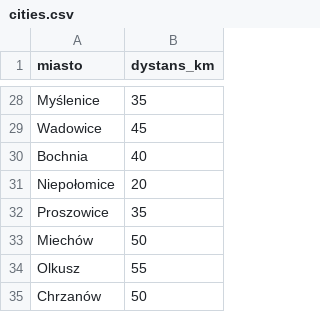
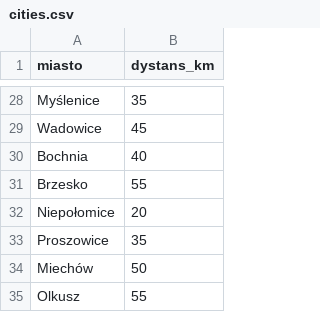
Before and after one commit to Ajek1993/Demo-RentalToDoApp, a CSV file: public/cities.csv, drawn as a sheet; only a part is shown, gaps mark what is left out; the shorter side is filled out with more unchanged rows; the diff names each change by its address in the sheet, - before the commit and + after, or states it on an @@ line.

Commit message:
chore(data): add Brzesko to cities list
- Added Brzesko with distance 55km

```diff
--- a/public/cities.csv
+++ b/public/cities.csv
+row 31: Brzesko | 55
```
